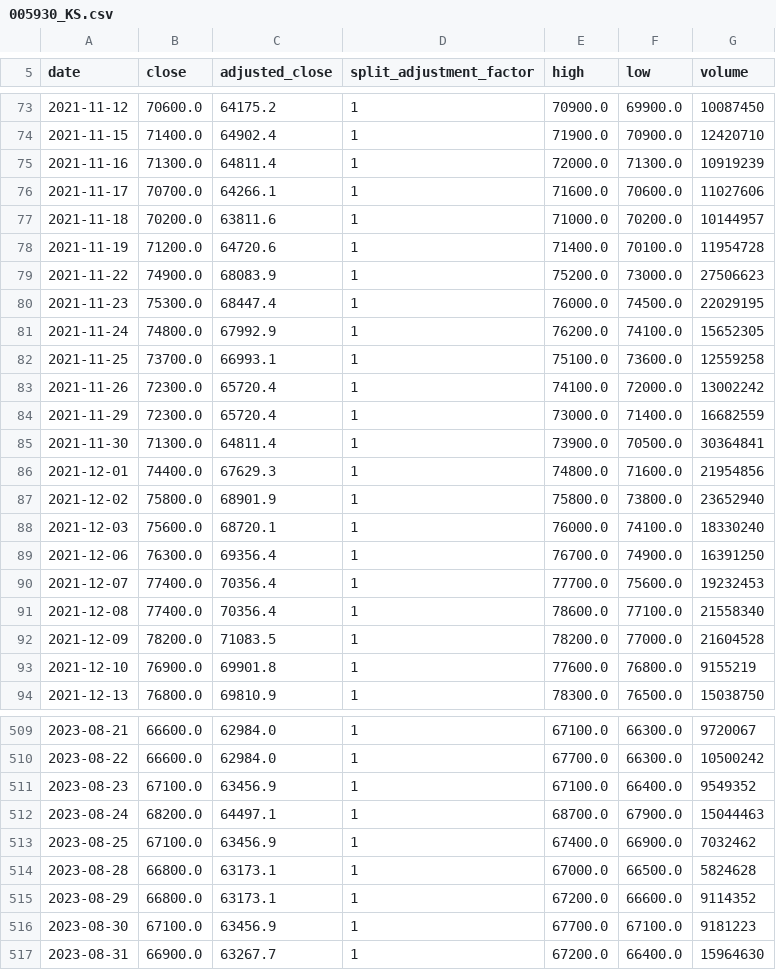
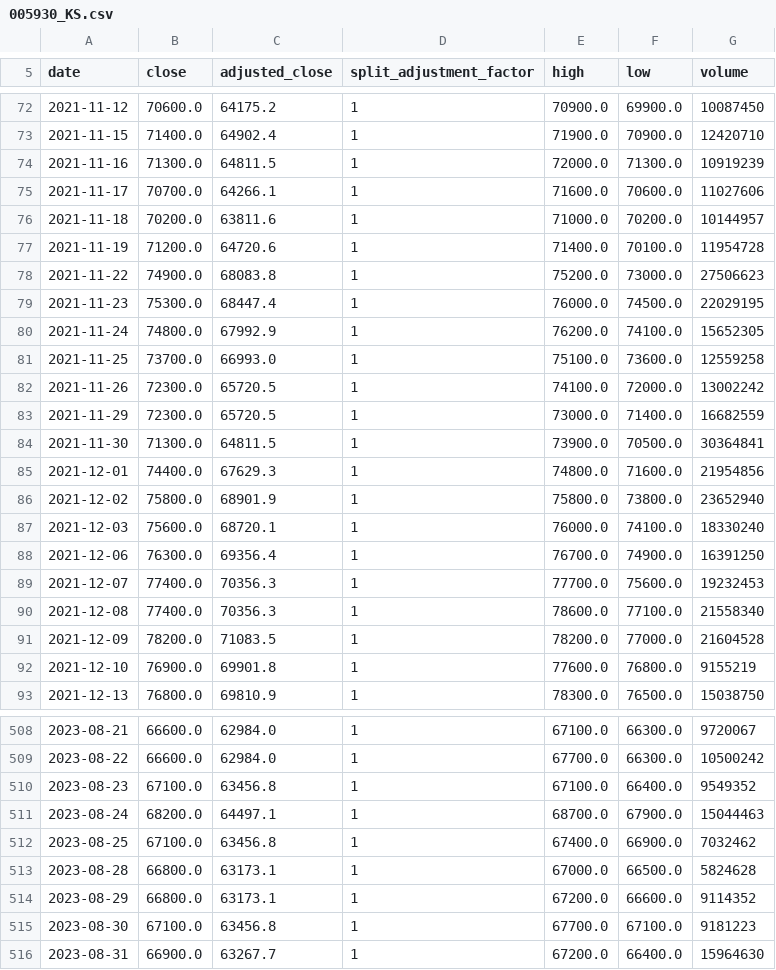
Before and after one commit to jack000214-ctrl/money, a CSV file: knowledge/prices/005930_KS.csv, drawn as a sheet; only a part is shown, gaps mark what is left out; the diff covers the shown part only.

```diff
--- a/knowledge/prices/005930_KS.csv
+++ b/knowledge/prices/005930_KS.csv
@@ -74,3 +73,3 @@ date,close,adjusted_close,split_adjustment_factor,high,low,volume
 2021-11-15,71400.0,64902.4,1,71900.0,70900.0,12420710
-2021-11-16,71300.0,64811.4,1,72000.0,71300.0,10919239
+2021-11-16,71300.0,64811.5,1,72000.0,71300.0,10919239
 2021-11-17,70700.0,64266.1,1,71600.0,70600.0,11027606
@@ -78,9 +77,9 @@ date,close,adjusted_close,split_adjustment_factor,high,low,volume
 2021-11-19,71200.0,64720.6,1,71400.0,70100.0,11954728
-2021-11-22,74900.0,68083.9,1,75200.0,73000.0,27506623
+2021-11-22,74900.0,68083.8,1,75200.0,73000.0,27506623
 2021-11-23,75300.0,68447.4,1,76000.0,74500.0,22029195
 2021-11-24,74800.0,67992.9,1,76200.0,74100.0,15652305
-2021-11-25,73700.0,66993.1,1,75100.0,73600.0,12559258
-2021-11-26,72300.0,65720.4,1,74100.0,72000.0,13002242
-2021-11-29,72300.0,65720.4,1,73000.0,71400.0,16682559
-2021-11-30,71300.0,64811.4,1,73900.0,70500.0,30364841
+2021-11-25,73700.0,66993.0,1,75100.0,73600.0,12559258
+2021-11-26,72300.0,65720.5,1,74100.0,72000.0,13002242
+2021-11-29,72300.0,65720.5,1,73000.0,71400.0,16682559
+2021-11-30,71300.0,64811.5,1,73900.0,70500.0,30364841
 2021-12-01,74400.0,67629.3,1,74800.0,71600.0,21954856
@@ -89,4 +88,4 @@ date,close,adjusted_close,split_adjustment_factor,high,low,volume
 2021-12-06,76300.0,69356.4,1,76700.0,74900.0,16391250
-2021-12-07,77400.0,70356.4,1,77700.0,75600.0,19232453
-2021-12-08,77400.0,70356.4,1,78600.0,77100.0,21558340
+2021-12-07,77400.0,70356.3,1,77700.0,75600.0,19232453
+2021-12-08,77400.0,70356.3,1,78600.0,77100.0,21558340
 2021-12-09,78200.0,71083.5,1,78200.0,77000.0,21604528
@@ -510,8 +509,8 @@ date,close,adjusted_close,split_adjustment_factor,high,low,volume
 2023-08-22,66600.0,62984.0,1,67700.0,66300.0,10500242
-2023-08-23,67100.0,63456.9,1,67100.0,66400.0,9549352
+2023-08-23,67100.0,63456.8,1,67100.0,66400.0,9549352
 2023-08-24,68200.0,64497.1,1,68700.0,67900.0,15044463
-2023-08-25,67100.0,63456.9,1,67400.0,66900.0,7032462
+2023-08-25,67100.0,63456.8,1,67400.0,66900.0,7032462
 2023-08-28,66800.0,63173.1,1,67000.0,66500.0,5824628
 2023-08-29,66800.0,63173.1,1,67200.0,66600.0,9114352
-2023-08-30,67100.0,63456.9,1,67700.0,67100.0,9181223
+2023-08-30,67100.0,63456.8,1,67700.0,67100.0,9181223
 2023-08-31,66900.0,63267.7,1,67200.0,66400.0,15964630
```
Also changed, not shown: 1 added row, 1 removed row and 59 edited cells elsewhere in this file, knowledge/flows/005930.csv, knowledge/lending/005930.csv, 13 other files.
